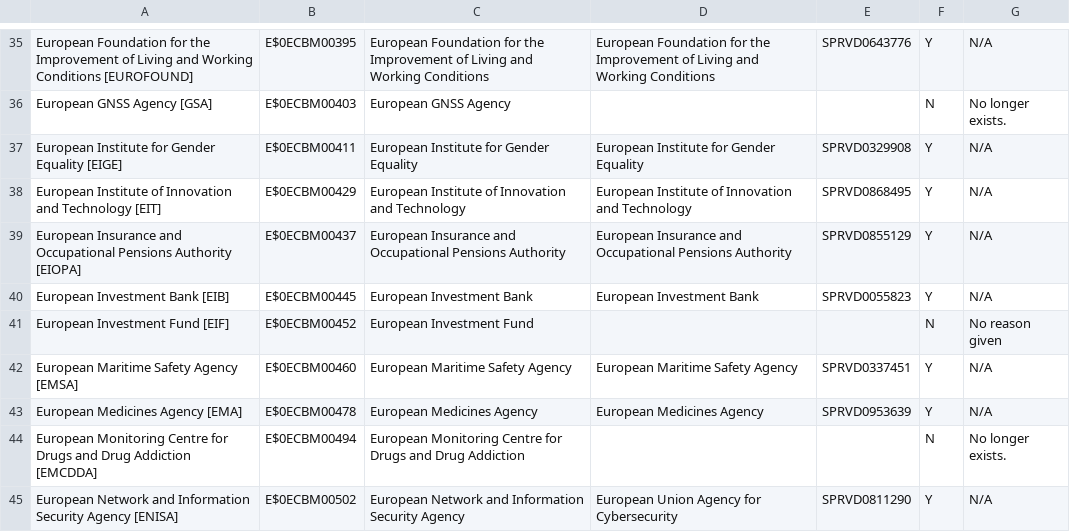
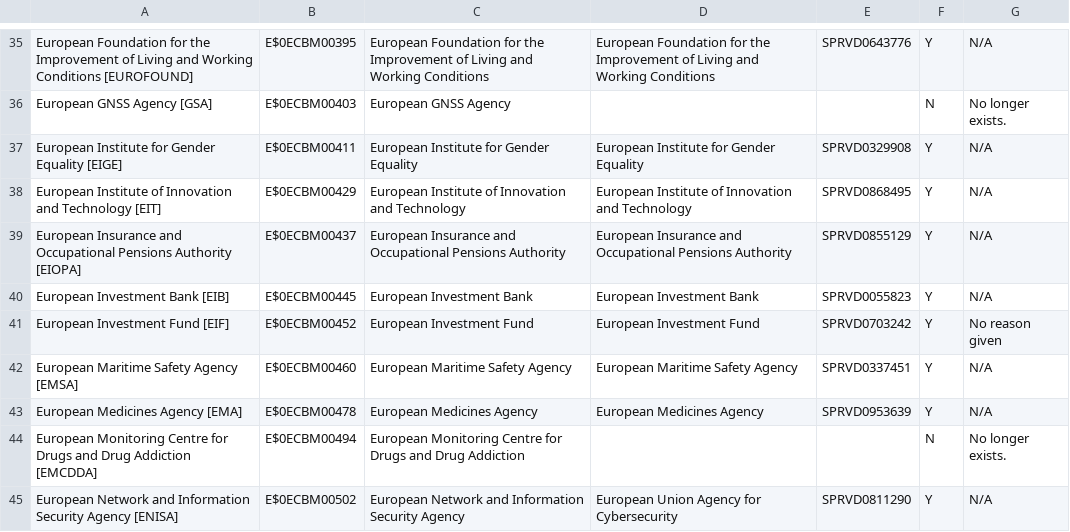
Before and after one commit to confirmordeny/supraverden, a CSV file: data/ECB data/AnaCredit to SupraVerden code mapping file.csv, drawn as a sheet; only a part is shown, gaps mark what is left out.

```diff
--- a/data/ECB data/AnaCredit to SupraVerden code mapping file.csv
+++ b/data/ECB data/AnaCredit to SupraVerden code mapping file.csv
@@ -40,3 +40,3 @@ European Insurance and Occupational Pensions Authority [EIOPA],E$0ECBM00437,Euro
 European Investment Bank [EIB],E$0ECBM00445,European Investment Bank,European Investment Bank,SPRVD0055823,Y,N/A
-European Investment Fund [EIF],E$0ECBM00452,European Investment Fund,,,N,No reason given
+European Investment Fund [EIF],E$0ECBM00452,European Investment Fund,European Investment Fund,SPRVD0703242,Y,No reason given
 European Maritime Safety Agency [EMSA],E$0ECBM00460,European Maritime Safety Agency,European Maritime Safety Agency,SPRVD0337451,Y,N/A
```
Also changed, not shown: 1 other file.
